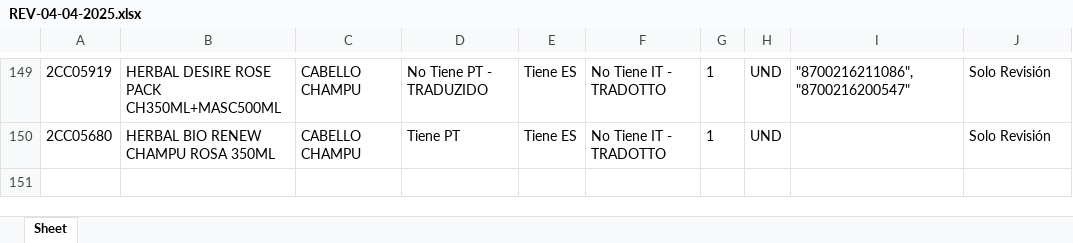
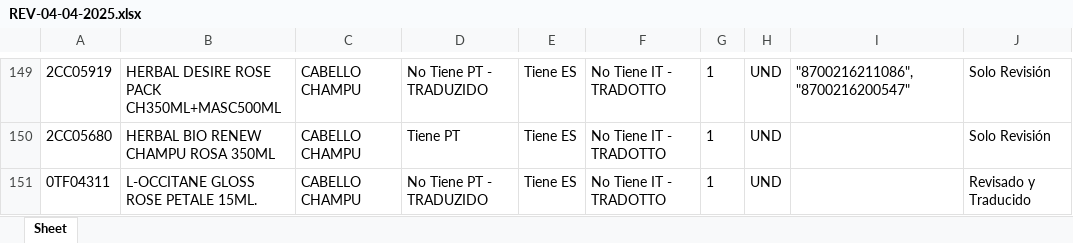
Before and after one commit to partybrasil/Contador-Revisiones, an Excel workbook: REVs/REV-04-04-2025.xlsx, sheet Sheet, drawn as a sheet; only a part is shown, gaps mark what is left out; values as stored, in another font and other column widths than the file's, no borders; the diff names each change by its address in the sheet, - before the commit and + after, or states it on an @@ line.

```diff
--- a/REVs/REV-04-04-2025.xlsx (sheet Sheet)
+++ b/REVs/REV-04-04-2025.xlsx (sheet Sheet)
+row 151: 0TF04311 | L-OCCITANE GLOSS ROSE PETALE 15ML. | CABELLO CHAMPU | No Tiene PT - TRADUZIDO | Tiene ES | No Tiene IT - TRADOTTO | 1 | UND |  | Revisado y Traducido
```
Also changed, not shown: 2 other files.
